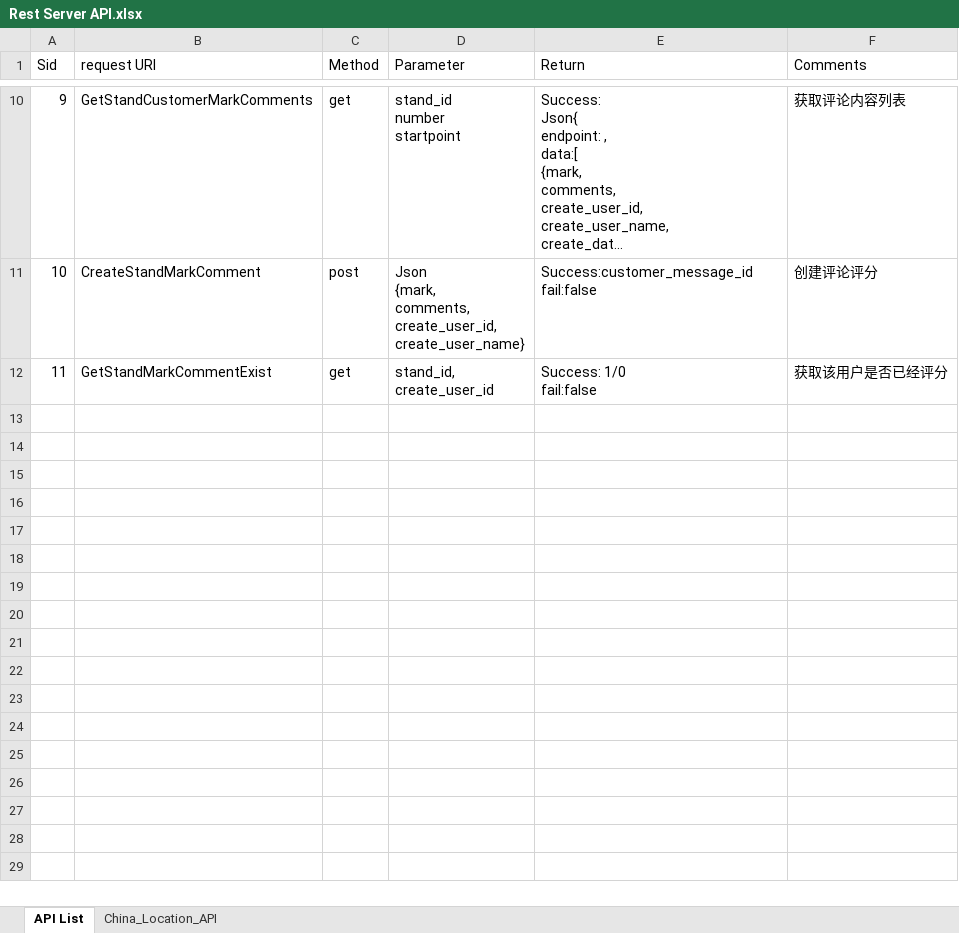
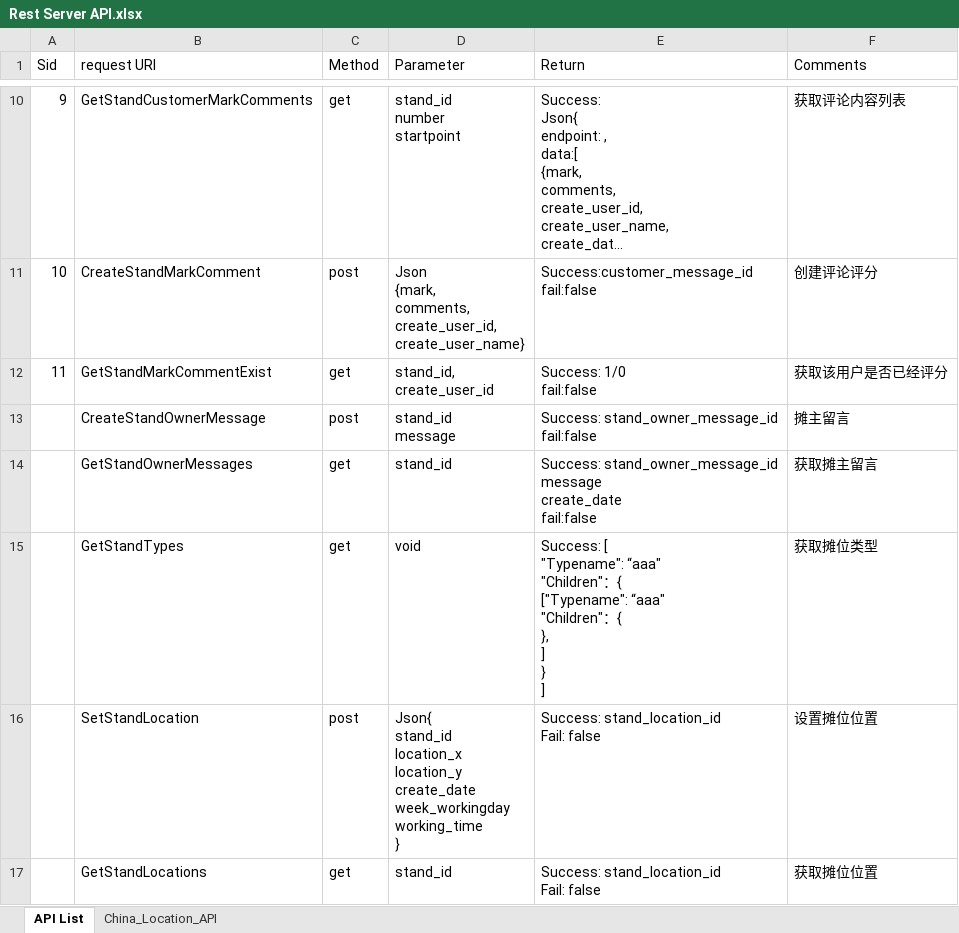
Before and after one commit to flyingdeep/StarFire, an Excel workbook: document/Rest Server API.xlsx, sheet API List, drawn as a sheet; only a part is shown, gaps mark what is left out; long unchanged cells end in …; values as stored, in another font and other column widths than the file's, no borders; ↵ is a line break in a cell; the diff names each change by its address in the sheet, - before the commit and + after, or states it on an @@ line.

```diff
--- a/document/Rest Server API.xlsx (sheet API List)
+++ b/document/Rest Server API.xlsx (sheet API List)
+row 13:  | CreateStandOwnerMessage | post | stand_id ↵ message | Success: stand_owner_message_id ↵ fail:false | 摊主留言
+row 14:  | GetStandOwnerMessages | get | stand_id | Success: stand_owner_message_id ↵ message ↵ create_date ↵ fail:false | 获取摊主留言
+row 15:  | GetStandTypes | get | void | Success: [ ↵ "Typename": “aaa" ↵ "Children"：{ ↵ ["Typename": “aaa" ↵ "Children"：{ ↵ }, ↵ ] ↵ } ↵ ] | 获取摊位类型
+row 16:  | SetStandLocation | post | Json{ ↵ stand_id ↵ location_x ↵ location_y ↵ create_date ↵ week_workingday ↵ working_time ↵ } | Success: stand_location_id ↵ Fail: false | 设置摊位位置
+row 17:  | GetStandLocations | get | stand_id | Success: stand_location_id ↵ Fail: false | 获取摊位位置
```
Also changed, not shown: document/DB Design.xlsx, 10 other files.
